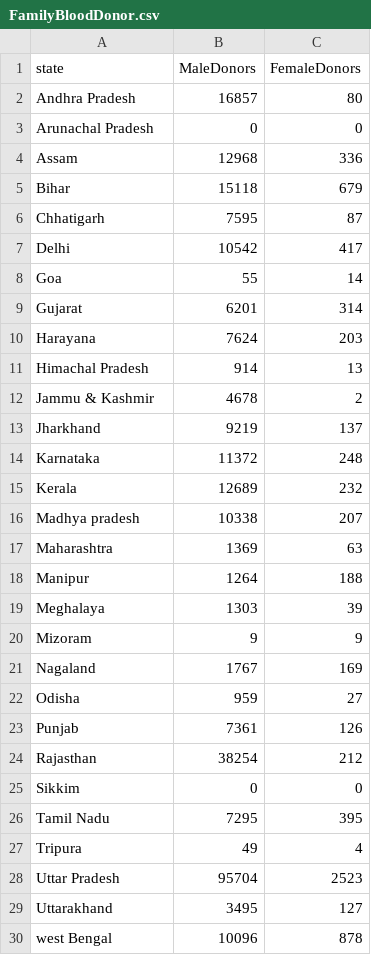
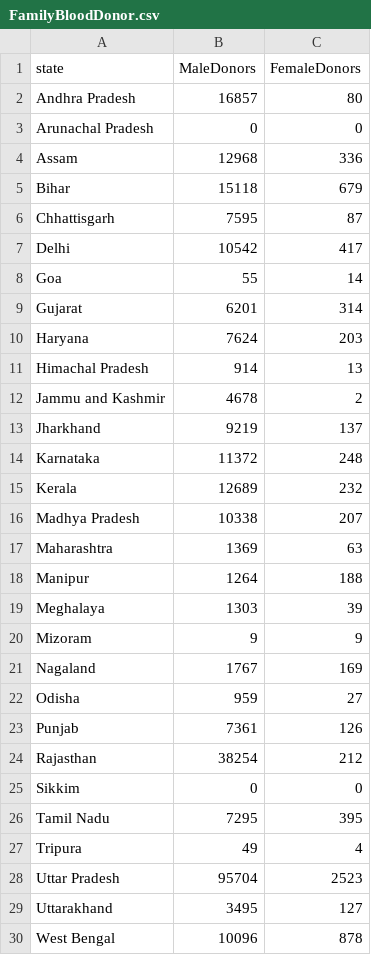
Before and after one commit to hemanth-sunkireddy/BloodLytics, a CSV file: Data_Sets/FamilyBloodDonor.csv, drawn as a sheet.

```diff
--- a/Data_Sets/FamilyBloodDonor.csv
+++ b/Data_Sets/FamilyBloodDonor.csv
@@ -5,3 +5,3 @@ Assam,12968,336
 Bihar,15118,679
-Chhatigarh,7595,87
+Chhattisgarh,7595,87
 Delhi,10542,417
@@ -9,5 +9,5 @@ Goa,55,14
 Gujarat,6201,314
-Harayana,7624,203
+Haryana,7624,203
 Himachal Pradesh,914,13
-Jammu & Kashmir,4678,2
+Jammu and Kashmir,4678,2
 Jharkhand,9219,137
@@ -15,3 +15,3 @@ Karnataka,11372,248
 Kerala,12689,232
-Madhya pradesh,10338,207
+Madhya Pradesh,10338,207
 Maharashtra,1369,63
@@ -29,2 +29,2 @@ Uttar Pradesh,95704,2523
 Uttarakhand,3495,127
-west Bengal,10096,878
+West Bengal,10096,878
```
Also changed, not shown: Data_Sets/ReplacementBloodDonor.csv, Data_Sets/TotalBloodDonor.csv, 4 other files.
